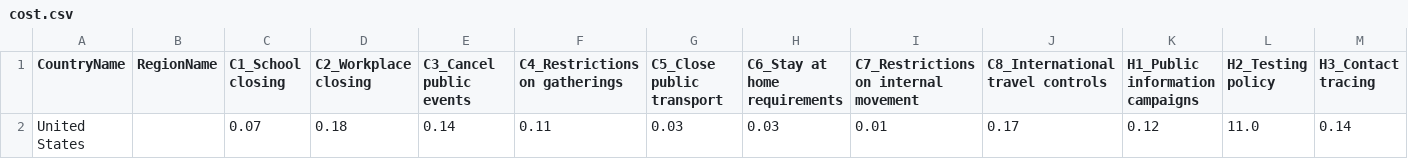
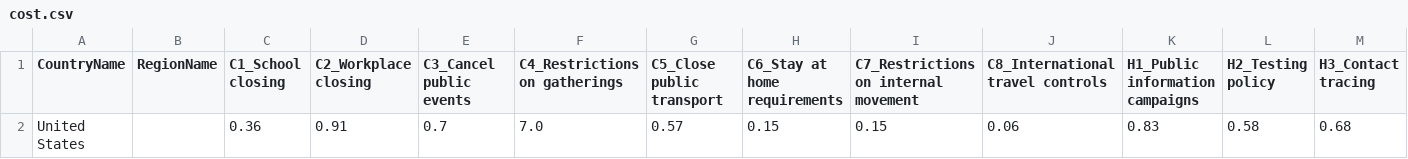
Before and after one commit to prabodhw96/Team-Streamlit, a CSV file: src/data/cost.csv, drawn as a sheet; only a part is shown; removed rows and columns are numbered as before the commit, all else as after; rows hold the shown columns only; the diff names each change by its address in the sheet, - before the commit and + after, or states it on an @@ line.

Commit message:
put slider for cost

```diff
--- a/src/data/cost.csv
+++ b/src/data/cost.csv
-row 2: United States |  | 0.07 | 0.18 | 0.14 | 0.11 | 0.03 | 0.03 | 0.01 | 0.17 | 0.12 | 11.0 | 0.14
+row 2: United States |  | 0.36 | 0.91 | 0.7 | 7.0 | 0.57 | 0.15 | 0.15 | 0.06 | 0.83 | 0.58 | 0.68
```
Also changed, not shown: src/data/init.csv, src/data/pareto_presc.csv, 5 other files.
